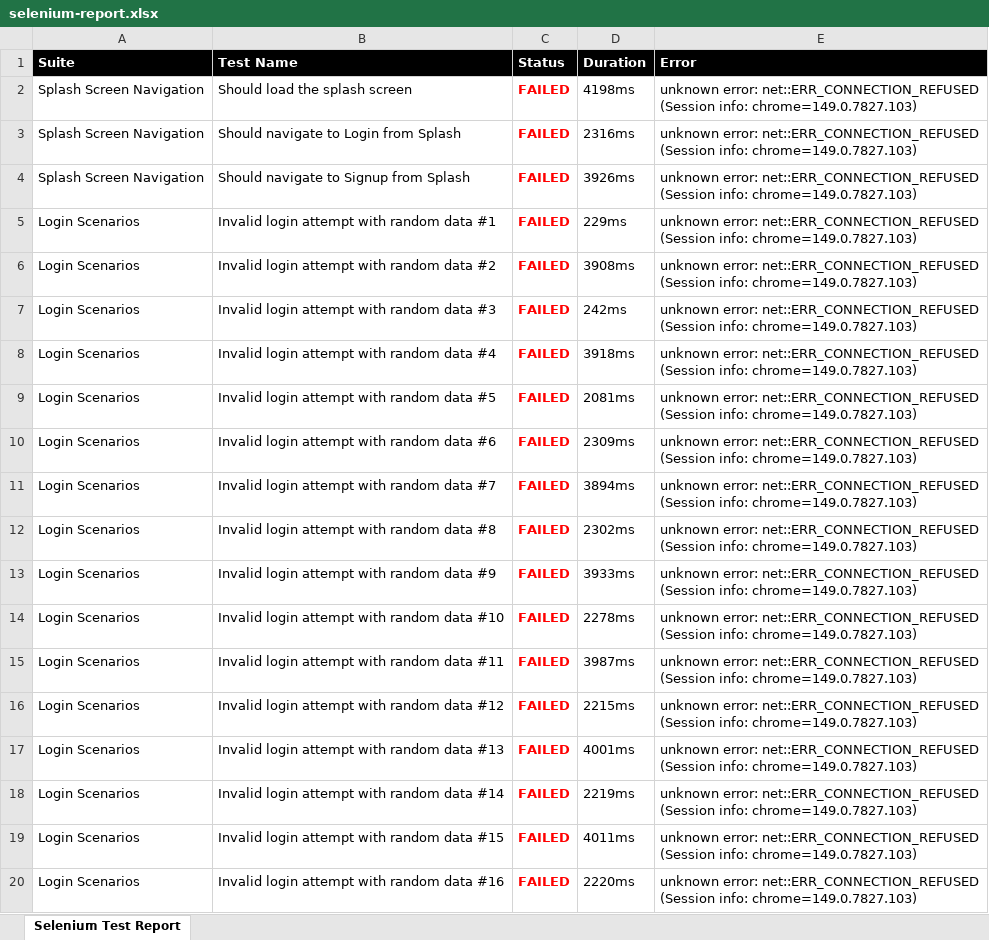
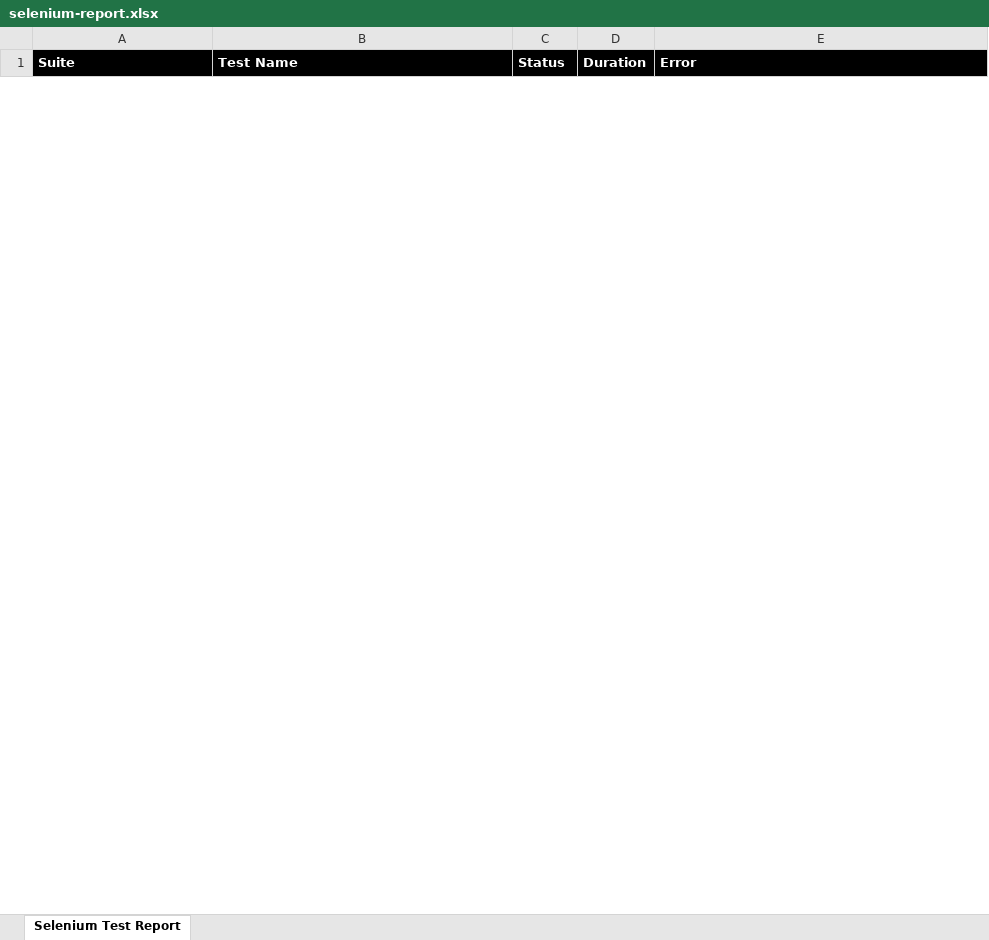
Before and after one commit to shalz2230/BrainBattle-project, an Excel workbook: BrainBattleE2E/selenium-report.xlsx, sheet Selenium Test Report, drawn as a sheet; only a part is shown; values as stored, in another font and other column widths than the file's, no borders; removed rows and columns are numbered as before the commit, all else as after; ↵ is a line break in a cell; the diff covers the shown part only; the diff names each change by its address in the sheet, - before the commit and + after, or states it on an @@ line.

```diff
--- a/BrainBattleE2E/selenium-report.xlsx (sheet Selenium Test Report)
+++ b/BrainBattleE2E/selenium-report.xlsx (sheet Selenium Test Report)
-row 2: Splash Screen Navigation | Should load the splash screen | FAILED | 4198ms | unknown error: net::ERR_CONNECTION_REFUSED ↵ (Session info: chrome=149.0.7827.103)
-row 3: Splash Screen Navigation | Should navigate to Login from Splash | FAILED | 2316ms | unknown error: net::ERR_CONNECTION_REFUSED ↵ (Session info: chrome=149.0.7827.103)
-row 4: Splash Screen Navigation | Should navigate to Signup from Splash | FAILED | 3926ms | unknown error: net::ERR_CONNECTION_REFUSED ↵ (Session info: chrome=149.0.7827.103)
-row 5: Login Scenarios | Invalid login attempt with random data #1 | FAILED | 229ms | unknown error: net::ERR_CONNECTION_REFUSED ↵ (Session info: chrome=149.0.7827.103)
-row 6: Login Scenarios | Invalid login attempt with random data #2 | FAILED | 3908ms | unknown error: net::ERR_CONNECTION_REFUSED ↵ (Session info: chrome=149.0.7827.103)
-row 7: Login Scenarios | Invalid login attempt with random data #3 | FAILED | 242ms | unknown error: net::ERR_CONNECTION_REFUSED ↵ (Session info: chrome=149.0.7827.103)
-row 8: Login Scenarios | Invalid login attempt with random data #4 | FAILED | 3918ms | unknown error: net::ERR_CONNECTION_REFUSED ↵ (Session info: chrome=149.0.7827.103)
-row 9: Login Scenarios | Invalid login attempt with random data #5 | FAILED | 2081ms | unknown error: net::ERR_CONNECTION_REFUSED ↵ (Session info: chrome=149.0.7827.103)
-row 10: Login Scenarios | Invalid login attempt with random data #6 | FAILED | 2309ms | unknown error: net::ERR_CONNECTION_REFUSED ↵ (Session info: chrome=149.0.7827.103)
-row 11: Login Scenarios | Invalid login attempt with random data #7 | FAILED | 3894ms | unknown error: net::ERR_CONNECTION_REFUSED ↵ (Session info: chrome=149.0.7827.103)
-row 12: Login Scenarios | Invalid login attempt with random data #8 | FAILED | 2302ms | unknown error: net::ERR_CONNECTION_REFUSED ↵ (Session info: chrome=149.0.7827.103)
-row 13: Login Scenarios | Invalid login attempt with random data #9 | FAILED | 3933ms | unknown error: net::ERR_CONNECTION_REFUSED ↵ (Session info: chrome=149.0.7827.103)
-row 14: Login Scenarios | Invalid login attempt with random data #10 | FAILED | 2278ms | unknown error: net::ERR_CONNECTION_REFUSED ↵ (Session info: chrome=149.0.7827.103)
-row 15: Login Scenarios | Invalid login attempt with random data #11 | FAILED | 3987ms | unknown error: net::ERR_CONNECTION_REFUSED ↵ (Session info: chrome=149.0.7827.103)
-row 16: Login Scenarios | Invalid login attempt with random data #12 | FAILED | 2215ms | unknown error: net::ERR_CONNECTION_REFUSED ↵ (Session info: chrome=149.0.7827.103)
-row 17: Login Scenarios | Invalid login attempt with random data #13 | FAILED | 4001ms | unknown error: net::ERR_CONNECTION_REFUSED ↵ (Session info: chrome=149.0.7827.103)
-row 18: Login Scenarios | Invalid login attempt with random data #14 | FAILED | 2219ms | unknown error: net::ERR_CONNECTION_REFUSED ↵ (Session info: chrome=149.0.7827.103)
-row 19: Login Scenarios | Invalid login attempt with random data #15 | FAILED | 4011ms | unknown error: net::ERR_CONNECTION_REFUSED ↵ (Session info: chrome=149.0.7827.103)
-row 20: Login Scenarios | Invalid login attempt with random data #16 | FAILED | 2220ms | unknown error: net::ERR_CONNECTION_REFUSED ↵ (Session info: chrome=149.0.7827.103)
```
Also changed, not shown: 30 added rows and 82 removed rows elsewhere in this sheet, 18 other files.
